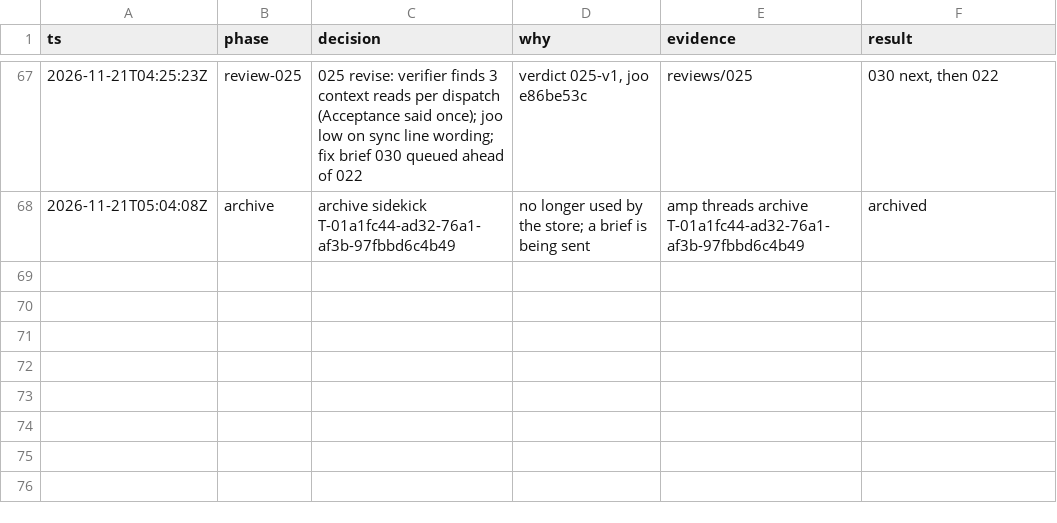
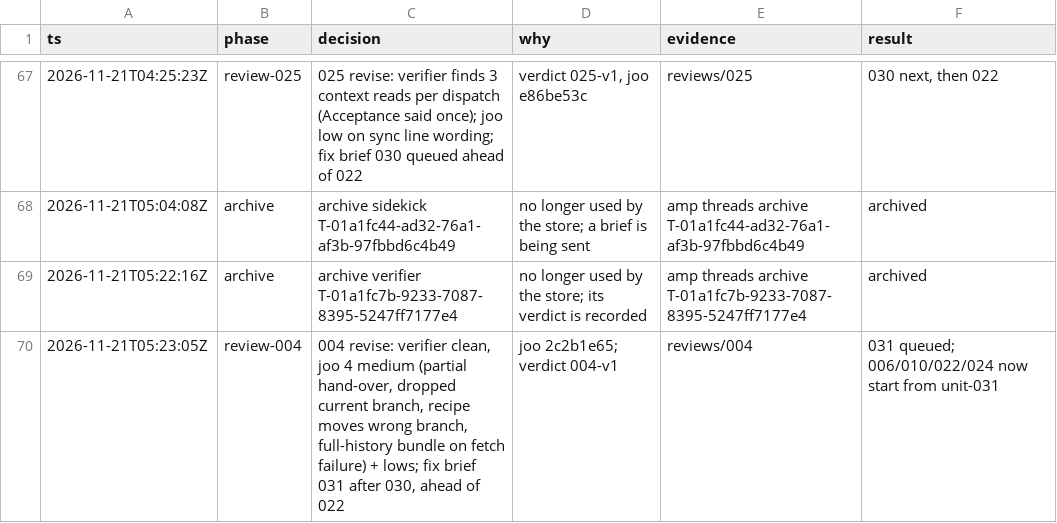
Before and after one commit to br1anchen/open-pstack, a TSV file: decisions.tsv, drawn as a sheet; only a part is shown, gaps mark what is left out; the diff names each change by its address in the sheet, - before the commit and + after, or states it on an @@ line.

```diff
--- a/decisions.tsv
+++ b/decisions.tsv
+row 69: 2026-11-21T05:22:16Z | archive | archive verifier T-01a1fc7b-9233-7087-8395-5247ff7177e4 | no longer used by the store; its verdict is recorded | amp threads archive T-01a1fc7b-9233-7087-8395-5247ff7177e4 | archived
+row 70: 2026-11-21T05:23:05Z | review-004 | 004 revise: verifier clean, joo 4 medium (partial hand-over, dropped current branch, recipe moves wrong branch, full-history bundle on fetch failure) + lows; fix brief 031 after 030, ahead of 022 | joo 2c2b1e65; verdict 004-v1 | reviews/004 | 031 queued; 006/010/022/024 now start from unit-031
```
Also changed, not shown: events/master-g2.tsv, 12 other files.
